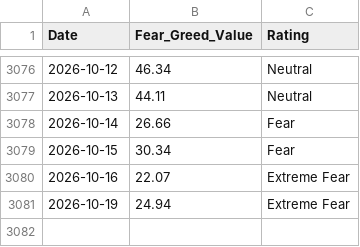
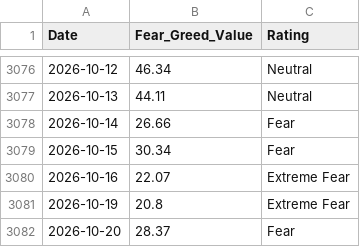
Before and after one commit to wenchiehlee-money/VIX, a CSV file: cnn_fear_greed.csv, drawn as a sheet; only a part is shown, gaps mark what is left out.

```diff
--- a/cnn_fear_greed.csv
+++ b/cnn_fear_greed.csv
@@ -3080,2 +3080,3 @@ Date,Fear_Greed_Value,Rating
 2026-10-16,22.07,Extreme Fear
-2026-10-19,24.94,Extreme Fear
+2026-10-19,20.8,Extreme Fear
+2026-10-20,28.37,Fear
```
Also changed, not shown: raw_vix_merged.csv, taiwan_vix_historical.csv, 4 other files.
